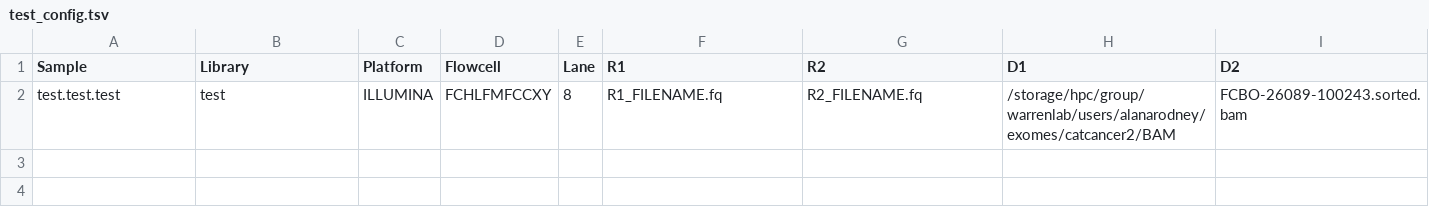
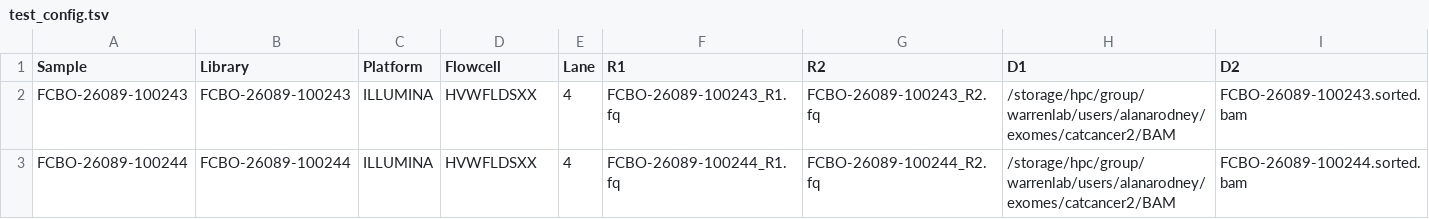
Before and after one commit to WarrenLab/batch_GATK_workflow, a TSV file: test_data/test_config.tsv, drawn as a sheet; only a part is shown; rows hold the shown columns only; the diff names each change by its address in the sheet, - before the commit and + after, or states it on an @@ line.

```diff
--- a/test_data/test_config.tsv
+++ b/test_data/test_config.tsv
-A2 (Sample): test.test.test
+A2 (Sample): FCBO-26089-100243
-B2 (Library): test
+B2 (Library): FCBO-26089-100243
-D2 (Flowcell): FCHLFMFCCXY
+D2 (Flowcell): HVWFLDSXX
-E2 (Lane): 8
+E2 (Lane): 4
-F2 (R1): R1_FILENAME.fq
+F2 (R1): FCBO-26089-100243_R1.fq
-G2 (R2): R2_FILENAME.fq
+G2 (R2): FCBO-26089-100243_R2.fq
+row 3: FCBO-26089-100244 | FCBO-26089-100244 | ILLUMINA | HVWFLDSXX | 4 | FCBO-26089-100244_R1.fq | FCBO-26089-100244_R2.fq | /storage/hpc/group/warrenlab/users/alanarodney/exomes/catcancer2/BAM | FCBO-26089-100244.sorted.bam
```
